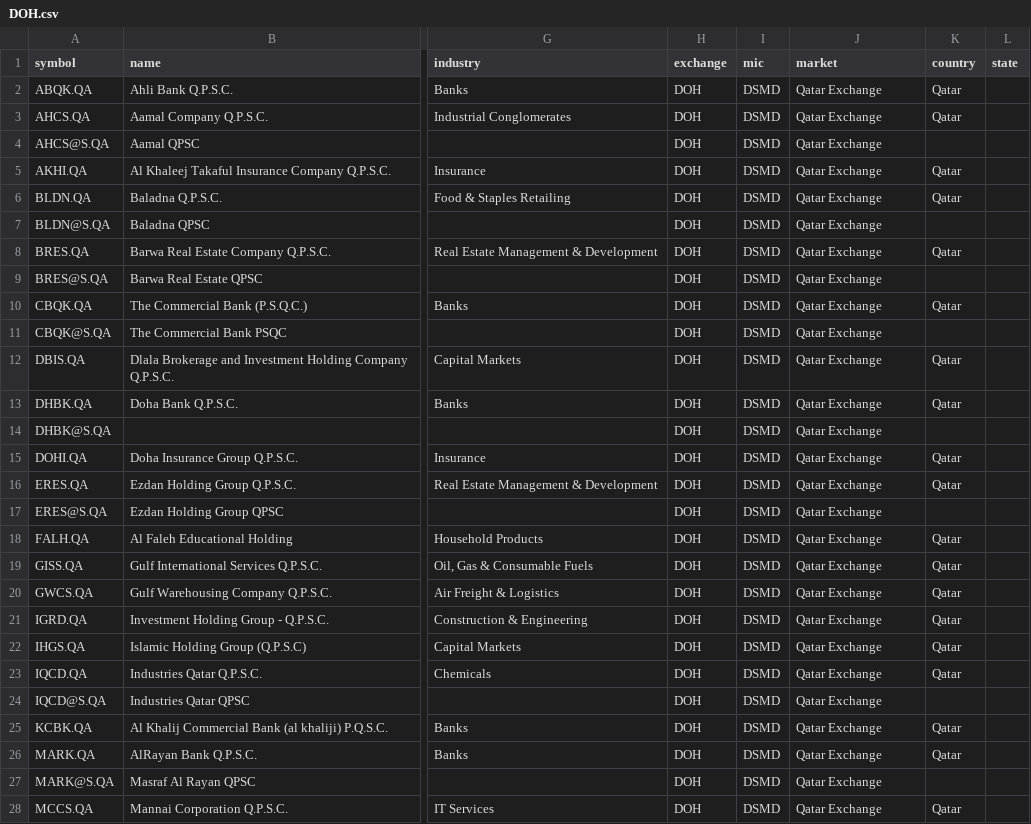
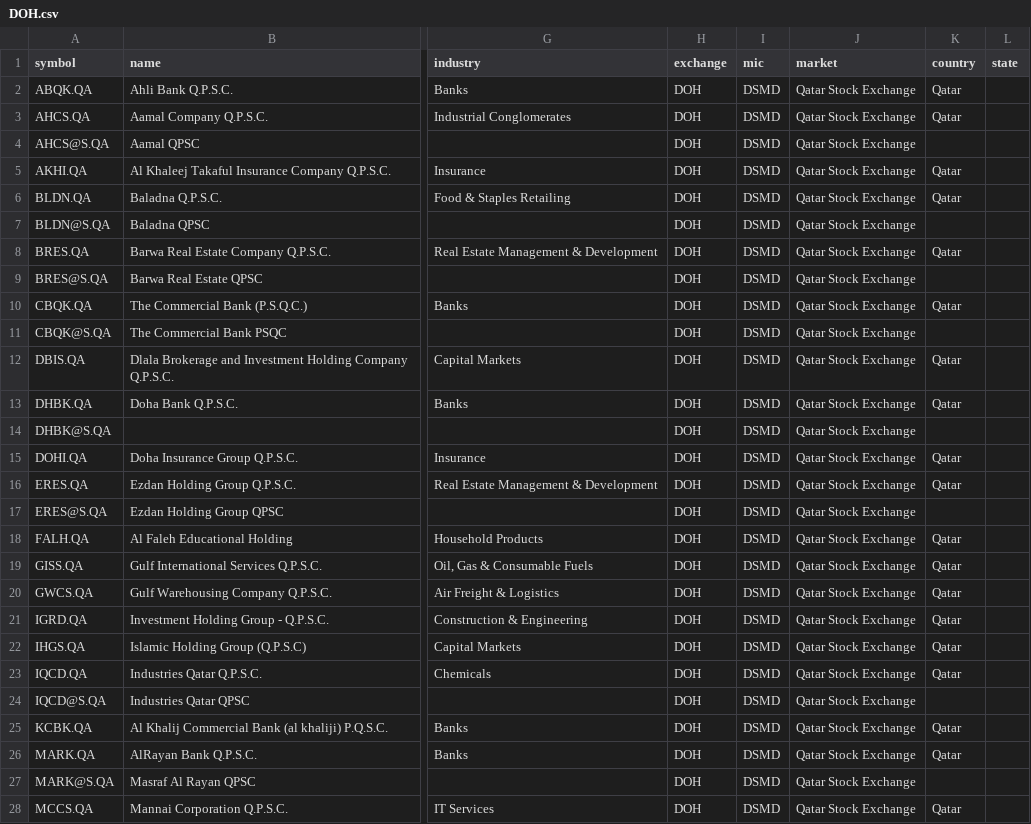
Before and after one commit to JerBouma/FinanceDatabase, a CSV file: database/equities/DOH.csv, drawn as a sheet; only a part is shown, gaps mark what is left out; the diff covers the shown part only; the diff names each change by its address in the sheet, - before the commit and + after, or states it on an @@ line.

```diff
--- a/database/equities/DOH.csv
+++ b/database/equities/DOH.csv
-J2:J28 (market): Qatar Exchange
+J2:J28 (market): Qatar Stock Exchange
```
Also changed, not shown: 44 edited cells elsewhere in this file, database/equities/ATH.csv, database/equities/BUE.csv, 28 other files.
